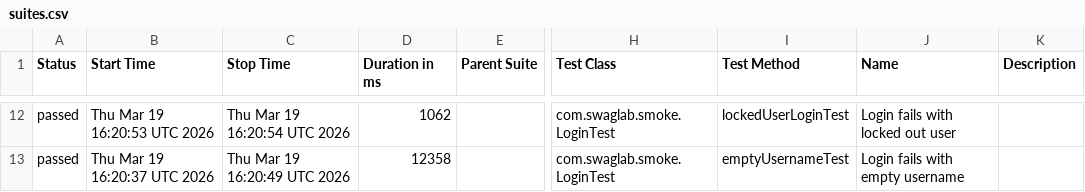
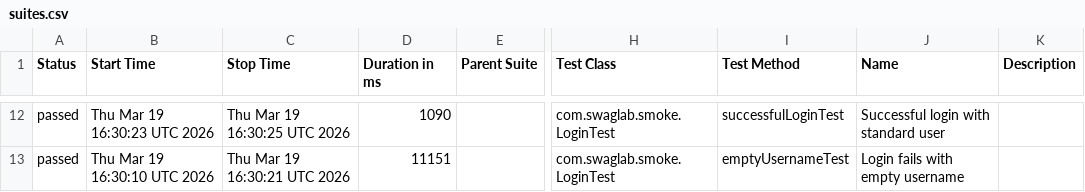
Before and after one commit to RolandBissah10/UI-Automation-Test-With-Selenide, a CSV file: data/suites.csv, drawn as a sheet; only a part is shown, gaps mark what is left out; the diff covers the shown part only; the diff names each change by its address in the sheet, - before the commit and + after, or states it on an @@ line.

```diff
--- a/data/suites.csv
+++ b/data/suites.csv
-B12 (Start Time): Thu Mar 19 16:20:53 UTC 2026
+B12 (Start Time): Thu Mar 19 16:30:23 UTC 2026
-C12 (Stop Time): Thu Mar 19 16:20:54 UTC 2026
+C12 (Stop Time): Thu Mar 19 16:30:25 UTC 2026
-D12 (Duration in ms): 1062
+D12 (Duration in ms): 1090
-I12 (Test Method): lockedUserLoginTest
+I12 (Test Method): successfulLoginTest
-J12 (Name): Login fails with locked out user
+J12 (Name): Successful login with standard user
-B13 (Start Time): Thu Mar 19 16:20:37 UTC 2026
+B13 (Start Time): Thu Mar 19 16:30:10 UTC 2026
-C13 (Stop Time): Thu Mar 19 16:20:49 UTC 2026
+C13 (Stop Time): Thu Mar 19 16:30:21 UTC 2026
-D13 (Duration in ms): 12358
+D13 (Duration in ms): 11151
```
Also changed, not shown: 2 added rows, 2 removed rows and 30 edited cells elsewhere in this file, data/behaviors.csv, 41 other files.
